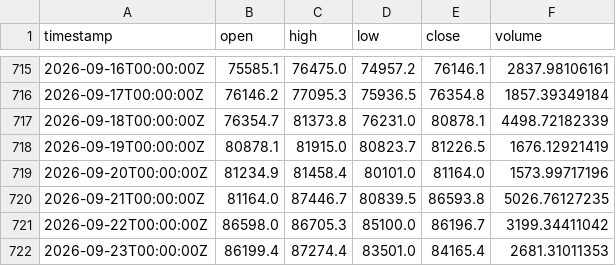
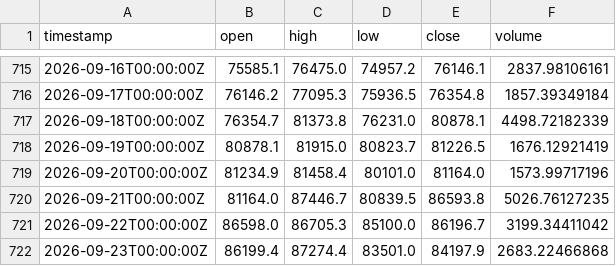
Before and after one commit to salamou1944/Astra, a CSV file: data/real/kraken_BTCUSD_1d.csv, drawn as a sheet; only a part is shown, gaps mark what is left out.

```diff
--- a/data/real/kraken_BTCUSD_1d.csv
+++ b/data/real/kraken_BTCUSD_1d.csv
@@ -721,2 +721,2 @@ timestamp,open,high,low,close,volume
 2026-09-22T00:00:00Z,86598.0,86705.3,85100.0,86196.7,3199.34411042
-2026-09-23T00:00:00Z,86199.4,87274.4,83501.0,84165.4,2681.31011353
+2026-09-23T00:00:00Z,86199.4,87274.4,83501.0,84197.9,2683.22466868
```
Also changed, not shown: data/real/kraken_ETHUSD_1d.csv, data/real/kraken_LTCUSD_1d.csv, 4 other files.
